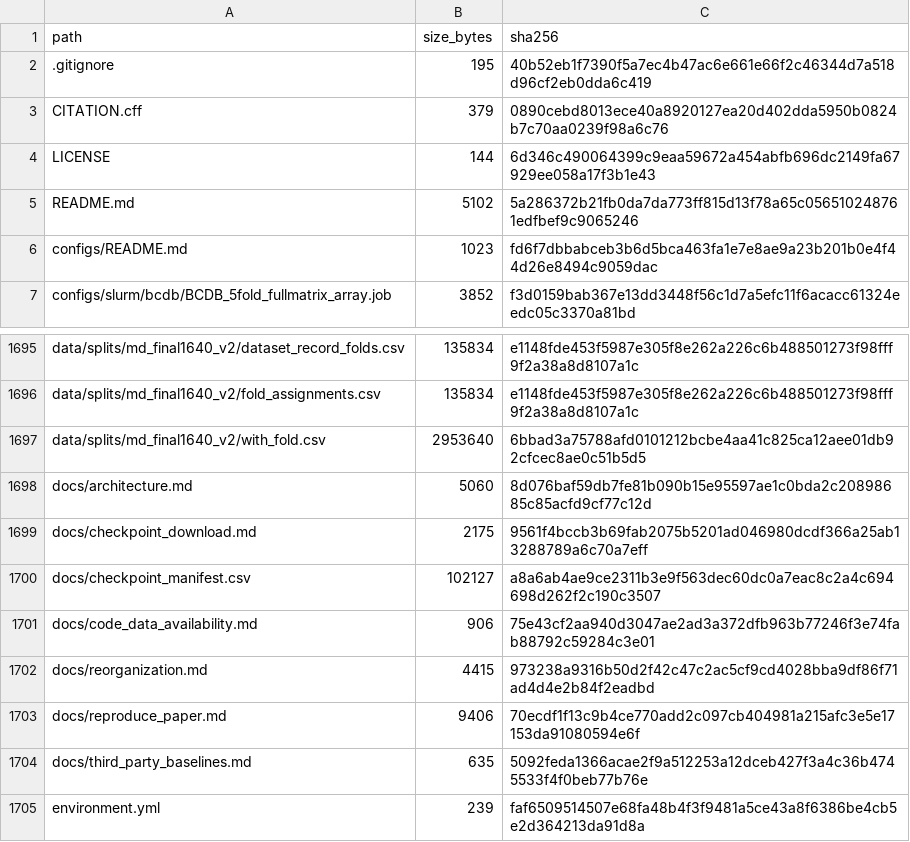
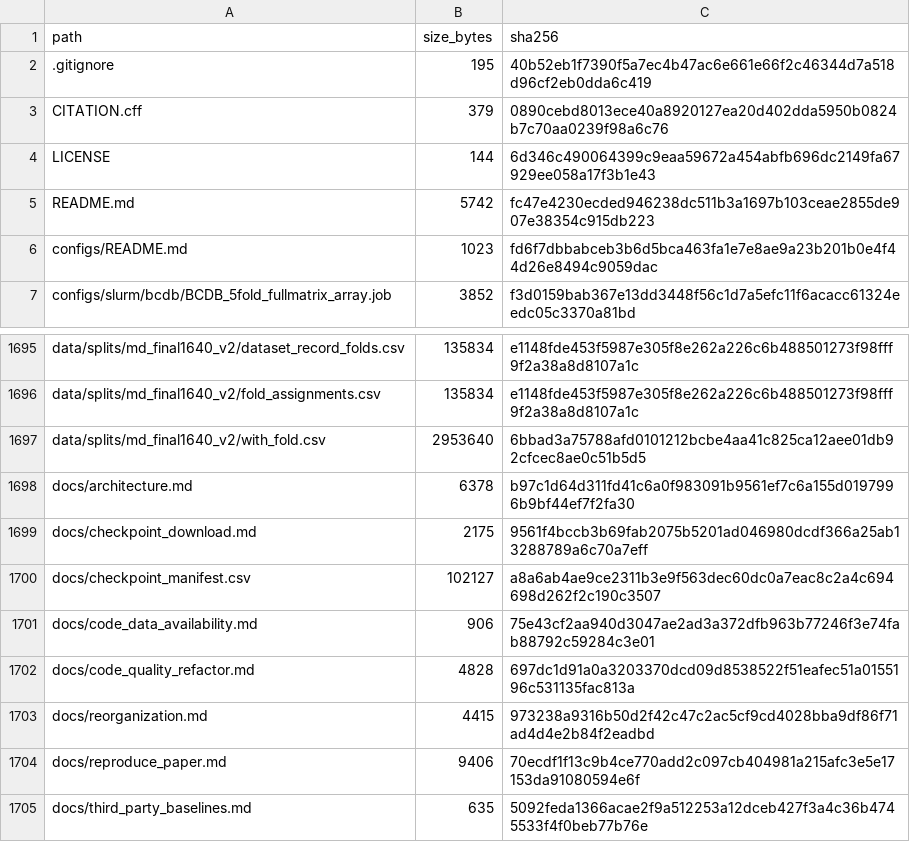
Before and after one commit to PchGolden/Full-Resolution-Polymer-Neural-Network, a CSV file: docs/github_file_manifest.csv, drawn as a sheet; only a part is shown, gaps mark what is left out; the shorter side is filled out with more unchanged rows; the diff covers the shown part only.

```diff
--- a/docs/github_file_manifest.csv
+++ b/docs/github_file_manifest.csv
@@ -4,3 +4,3 @@ CITATION.cff,379,0890cebd8013ece40a8920127ea20d402dda5950b0824b7c70aa0239f98a6c7
 LICENSE,144,6d346c490064399c9eaa59672a454abfb696dc2149fa67929ee058a17f3b1e43
-README.md,5102,5a286372b21fb0da7da773ff815d13f78a65c056510248761edfbef9c9065246
+README.md,5742,fc47e4230ecded946238dc511b3a1697b103ceae2855de907e38354c915db223
 configs/README.md,1023,fd6f7dbbabceb3b6d5bca463fa1e7e8ae9a23b201b0e4f44d26e8494c9059dac
@@ -1697,3 +1697,3 @@ data/splits/md_final1640_v2/fold_assignments.csv,135834,e1148fde453f5987e305f8e2
 data/splits/md_final1640_v2/with_fold.csv,2953640,6bbad3a75788afd0101212bcbe4aa41c825ca12aee01db92cfcec8ae0c51b5d5
-docs/architecture.md,5060,8d076baf59db7fe81b090b15e95597ae1c0bda2c20898685c85acfd9cf77c12d
+docs/architecture.md,6378,b97c1d64d311fd41c6a0f983091b9561ef7c6a155d0197996b9bf44ef7f2fa30
 docs/checkpoint_download.md,2175,9561f4bccb3b69fab2075b5201ad046980dcdf366a25ab13288789a6c70a7eff
@@ -1701,2 +1701,3 @@ docs/checkpoint_manifest.csv,102127,a8a6ab4ae9ce2311b3e9f563dec60dc0a7eac8c2a4c6
 docs/code_data_availability.md,906,75e43cf2aa940d3047ae2ad3a372dfb963b77246f3e74fab88792c59284c3e01
+docs/code_quality_refactor.md,4828,697dc1d91a0a3203370dcd09d8538522f51eafec51a0155196c531135fac813a
 docs/reorganization.md,4415,973238a9316b50d2f42c47c2ac5cf9cd4028bba9df86f71ad4d4e2b84f2eadbd
```
Also changed, not shown: 20 added rows, 1 removed row and 20 edited cells elsewhere in this file, 34 other files.
